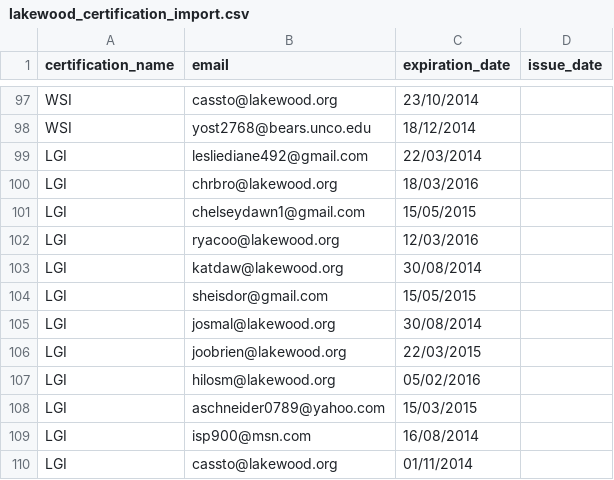
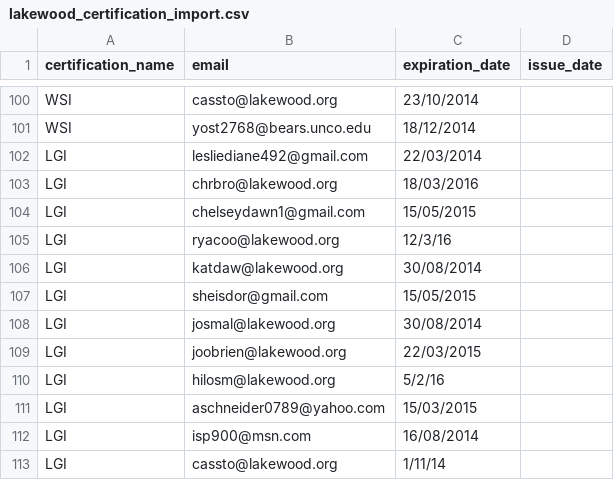
Before and after one commit to willpiers/digiquatics, a CSV file: db/data/lakewood/lakewood_certification_import.csv, drawn as a sheet; only a part is shown, gaps mark what is left out; the diff covers the shown part only.

```diff
--- a/db/data/lakewood/lakewood_certification_import.csv
+++ b/db/data/lakewood/lakewood_certification_import.csv
@@ -101,3 +104,3 @@ LGI,chrbro@lakewood.org,18/03/2016,
 LGI,chelseydawn1@gmail.com,15/05/2015,
-LGI,ryacoo@lakewood.org,12/03/2016,
+LGI,ryacoo@lakewood.org,12/3/16,
 LGI,katdaw@lakewood.org,30/08/2014,
@@ -106,5 +109,5 @@ LGI,josmal@lakewood.org,30/08/2014,
 LGI,joobrien@lakewood.org,22/03/2015,
-LGI,hilosm@lakewood.org,05/02/2016,
+LGI,hilosm@lakewood.org,5/2/16,
 LGI,aschneider0789@yahoo.com,15/03/2015,
 LGI,isp900@msn.com,16/08/2014,
-LGI,cassto@lakewood.org,01/11/2014,
+LGI,cassto@lakewood.org,1/11/14,
```
Also changed, not shown: 3 added rows and 53 edited cells elsewhere in this file, db/data/lakewood/lakewood_user_import.csv.
